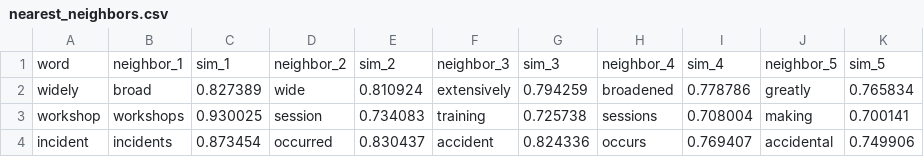
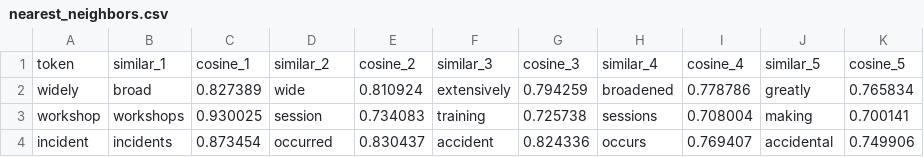
Before and after one commit to rishabh23rohil/RAG-LLM-AWS, a CSV file: outputs/nearest_neighbors.csv, drawn as a sheet; only a part is shown; removed rows and columns are numbered as before the commit, all else as after; the diff names each change by its address in the sheet, - before the commit and + after, or states it on an @@ line.

```diff
--- a/outputs/nearest_neighbors.csv
+++ b/outputs/nearest_neighbors.csv
-row 1: word | neighbor_1 | sim_1 | neighbor_2 | sim_2 | neighbor_3 | sim_3 | neighbor_4 | sim_4 | neighbor_5 | sim_5
+row 1: token | similar_1 | cosine_1 | similar_2 | cosine_2 | similar_3 | cosine_3 | similar_4 | cosine_4 | similar_5 | cosine_5
```
Also changed, not shown: outputs/analogy_pairs.csv, 46 other files.
